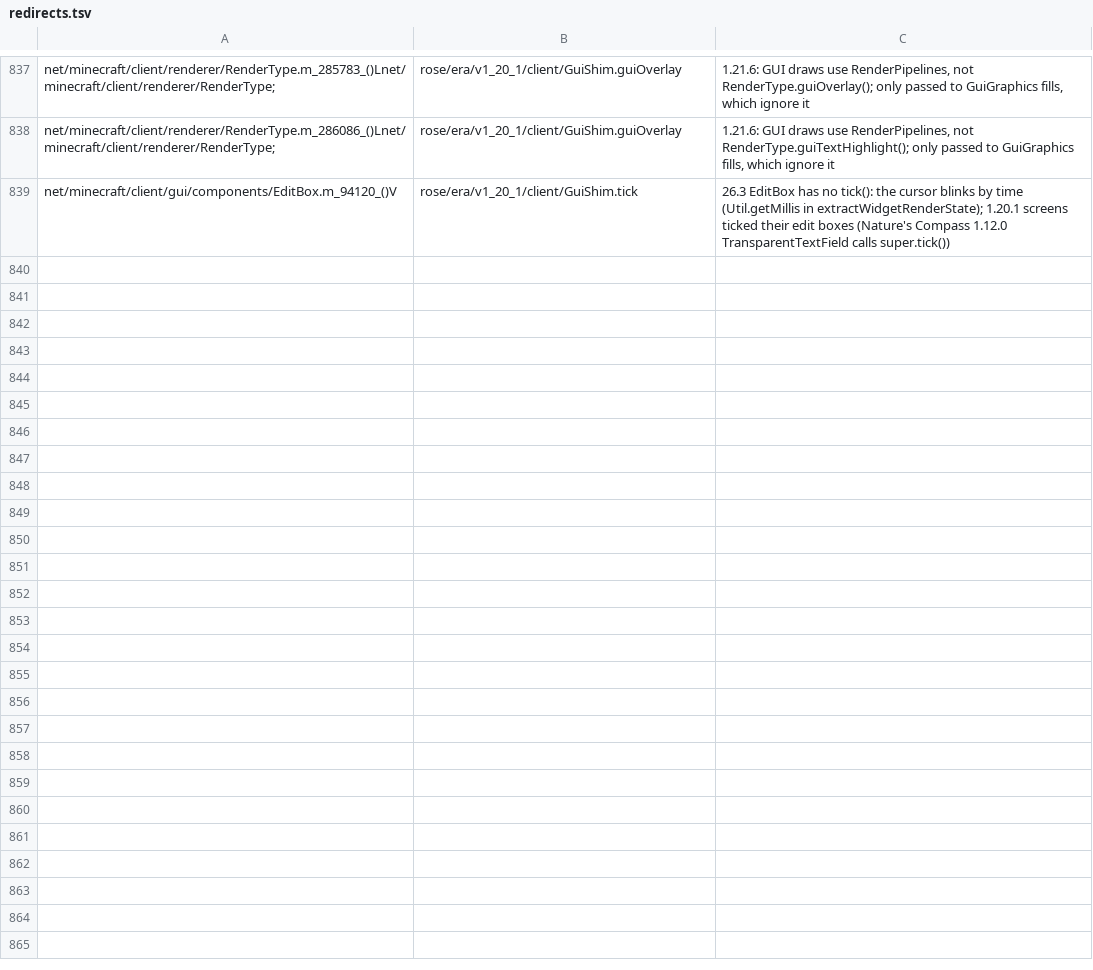
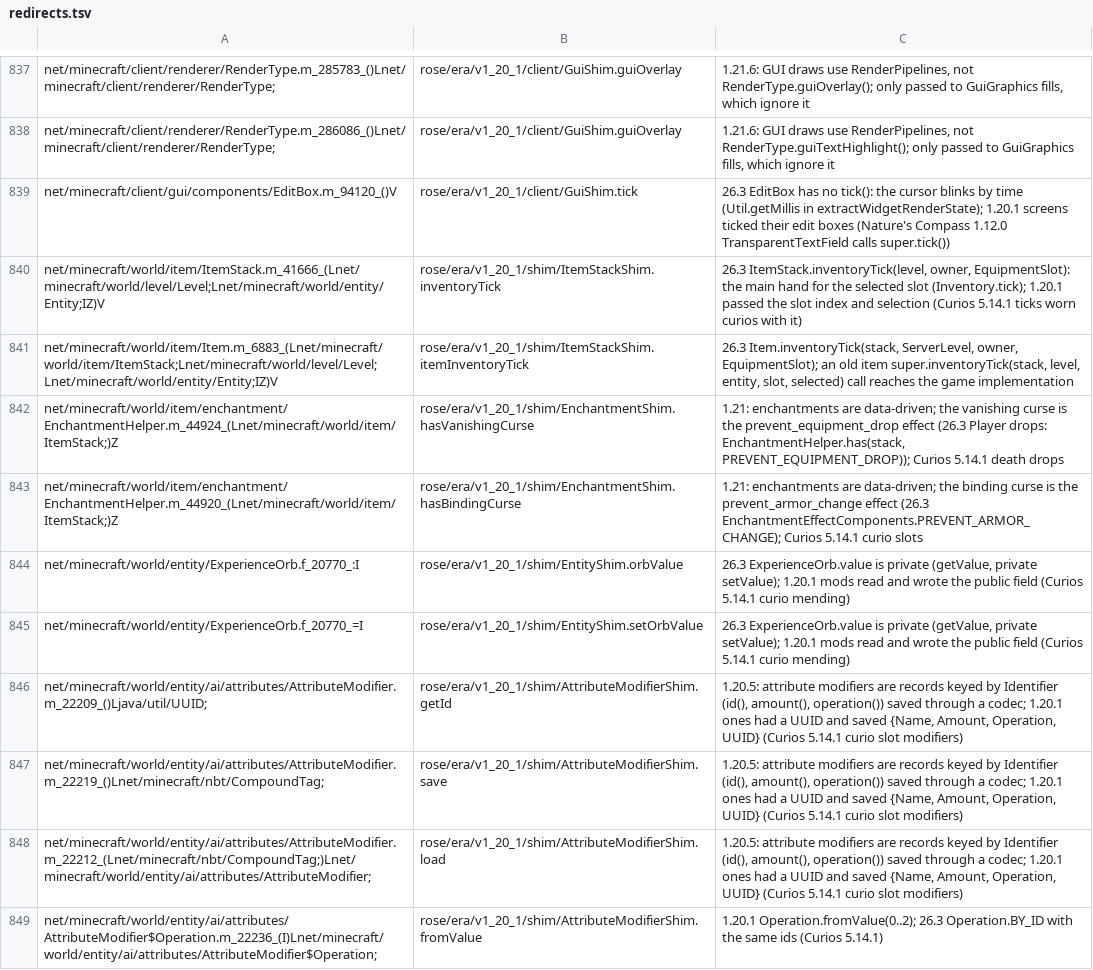
Before and after one commit to bozmund/RoseModLoader, a TSV file: rosetta/rules/forge-1.20.1/redirects.tsv, drawn as a sheet; only a part is shown, gaps mark what is left out.

```diff
--- a/rosetta/rules/forge-1.20.1/redirects.tsv
+++ b/rosetta/rules/forge-1.20.1/redirects.tsv
@@ -839 +839,11 @@ net/minecraft/client/renderer/RenderType.m_286086_()Lnet/minecraft/client/render
 net/minecraft/client/gui/components/EditBox.m_94120_()V	rose/era/v1_20_1/client/GuiShim.tick	26.3 EditBox has no tick(): the cursor blinks by time (Util.getMillis in extractWidgetRenderState); 1.20.1 screens ticked their edit boxes (Nature's Compass 1.12.0 TransparentTextField calls super.tick())
+net/minecraft/world/item/ItemStack.m_41666_(Lnet/minecraft/world/level/Level;Lnet/minecraft/world/entity/Entity;IZ)V	rose/era/v1_20_1/shim/ItemStackShim.inventoryTick	26.3 ItemStack.inventoryTick(level, owner, EquipmentSlot): the main hand for the selected slot (Inventory.tick); 1.20.1 passed the slot index and selection (Curios 5.14.1 ticks worn curios with it)
+net/minecraft/world/item/Item.m_6883_(Lnet/minecraft/world/item/ItemStack;Lnet/minecraft/world/level/Level;Lnet/minecraft/world/entity/Entity;IZ)V	rose/era/v1_20_1/shim/ItemStackShim.itemInventoryTick	26.3 Item.inventoryTick(stack, ServerLevel, owner, EquipmentSlot); an old item super.inventoryTick(stack, level, entity, slot, selected) call reaches the game implementation
+net/minecraft/world/item/enchantment/EnchantmentHelper.m_44924_(Lnet/minecraft/world/item/ItemStack;)Z	rose/era/v1_20_1/shim/EnchantmentShim.hasVanishingCurse	1.21: enchantments are data-driven; the vanishing curse is the prevent_equipment_drop effect (26.3 Player drops: EnchantmentHelper.has(stack, PREVENT_EQUIPMENT_DROP)); Curios 5.14.1 death drops
+net/minecraft/world/item/enchantment/EnchantmentHelper.m_44920_(Lnet/minecraft/world/item/ItemStack;)Z	rose/era/v1_20_1/shim/EnchantmentShim.hasBindingCurse	1.21: enchantments are data-driven; the binding curse is the prevent_armor_change effect (26.3 EnchantmentEffectComponents.PREVENT_ARMOR_CHANGE); Curios 5.14.1 curio slots
+net/minecraft/world/entity/ExperienceOrb.f_20770_:I	rose/era/v1_20_1/shim/EntityShim.orbValue	26.3 ExperienceOrb.value is private (getValue, private setValue); 1.20.1 mods read and wrote the public field (Curios 5.14.1 curio mending)
+net/minecraft/world/entity/ExperienceOrb.f_20770_=I	rose/era/v1_20_1/shim/EntityShim.setOrbValue	26.3 ExperienceOrb.value is private (getValue, private setValue); 1.20.1 mods read and wrote the public field (Curios 5.14.1 curio mending)
+net/minecraft/world/entity/ai/attributes/AttributeModifier.m_22209_()Ljava/util/UUID;	rose/era/v1_20_1/shim/AttributeModifierShim.getId	1.20.5: attribute modifiers are records keyed by Identifier (id(), amount(), operation()) saved through a codec; 1.20.1 ones had a UUID and saved {Name, Amount, Operation, UUID} (Curios 5.14.1 curio slot modifiers)
+net/minecraft/world/entity/ai/attributes/AttributeModifier.m_22219_()Lnet/minecraft/nbt/CompoundTag;	rose/era/v1_20_1/shim/AttributeModifierShim.save	1.20.5: attribute modifiers are records keyed by Identifier (id(), amount(), operation()) saved through a codec; 1.20.1 ones had a UUID and saved {Name, Amount, Operation, UUID} (Curios 5.14.1 curio slot modifiers)
+net/minecraft/world/entity/ai/attributes/AttributeModifier.m_22212_(Lnet/minecraft/nbt/CompoundTag;)Lnet/minecraft/world/entity/ai/attributes/AttributeModifier;	rose/era/v1_20_1/shim/AttributeModifierShim.load	1.20.5: attribute modifiers are records keyed by Identifier (id(), amount(), operation()) saved through a codec; 1.20.1 ones had a UUID and saved {Name, Amount, Operation, UUID} (Curios 5.14.1 curio slot modifiers)
+net/minecraft/world/entity/ai/attributes/AttributeModifier$Operation.m_22236_(I)Lnet/minecraft/world/entity/ai/attributes/AttributeModifier$Operation;	rose/era/v1_20_1/shim/AttributeModifierShim.fromValue	1.20.1 Operation.fromValue(0..2); 26.3 Operation.BY_ID with the same ids (Curios 5.14.1)
```
Also changed, not shown: rosetta/rules/forge-1.20.1/bridges.tsv, 9 other files.
